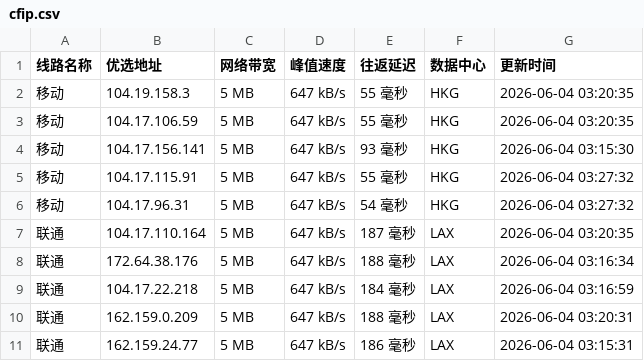
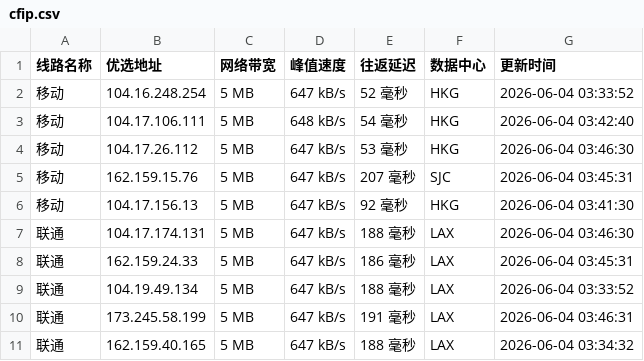
Before and after one commit to yuanxiawan/cfipv4db, a CSV file: cfip.csv, drawn as a sheet; only a part is shown; the diff covers the shown part only.

```diff
--- a/cfip.csv
+++ b/cfip.csv
@@ -1,11 +1,11 @@
 线路名称,优选地址,网络带宽,峰值速度,往返延迟,数据中心,更新时间
-移动,104.19.158.3,5 MB,647 kB/s,55 毫秒,HKG,2026-06-04 03:20:35
-移动,104.17.106.59,5 MB,647 kB/s,55 毫秒,HKG,2026-06-04 03:20:35
-移动,104.17.156.141,5 MB,647 kB/s,93 毫秒,HKG,2026-06-04 03:15:30
-移动,104.17.115.91,5 MB,647 kB/s,55 毫秒,HKG,2026-06-04 03:27:32
-移动,104.17.96.31,5 MB,647 kB/s,54 毫秒,HKG,2026-06-04 03:27:32
-联通,104.17.110.164,5 MB,647 kB/s,187 毫秒,LAX,2026-06-04 03:20:35
-联通,172.64.38.176,5 MB,647 kB/s,188 毫秒,LAX,2026-06-04 03:16:34
-联通,104.17.22.218,5 MB,647 kB/s,184 毫秒,LAX,2026-06-04 03:16:59
-联通,162.159.0.209,5 MB,647 kB/s,188 毫秒,LAX,2026-06-04 03:20:31
-联通,162.159.24.77,5 MB,647 kB/s,186 毫秒,LAX,2026-06-04 03:15:31
+移动,104.16.248.254,5 MB,647 kB/s,52 毫秒,HKG,2026-06-04 03:33:52
+移动,104.17.106.111,5 MB,648 kB/s,54 毫秒,HKG,2026-06-04 03:42:40
+移动,104.17.26.112,5 MB,647 kB/s,53 毫秒,HKG,2026-06-04 03:46:30
+移动,162.159.15.76,5 MB,647 kB/s,207 毫秒,SJC,2026-06-04 03:45:31
+移动,104.17.156.13,5 MB,647 kB/s,92 毫秒,HKG,2026-06-04 03:41:30
+联通,104.17.174.131,5 MB,647 kB/s,188 毫秒,LAX,2026-06-04 03:46:30
+联通,162.159.24.33,5 MB,647 kB/s,186 毫秒,LAX,2026-06-04 03:45:31
+联通,104.19.49.134,5 MB,647 kB/s,188 毫秒,LAX,2026-06-04 03:33:52
+联通,173.245.58.199,5 MB,647 kB/s,191 毫秒,LAX,2026-06-04 03:46:31
+联通,162.159.40.165,5 MB,647 kB/s,188 毫秒,LAX,2026-06-04 03:34:32
```
Also changed, not shown: 17 edited cells elsewhere in this file, 1 other file.
